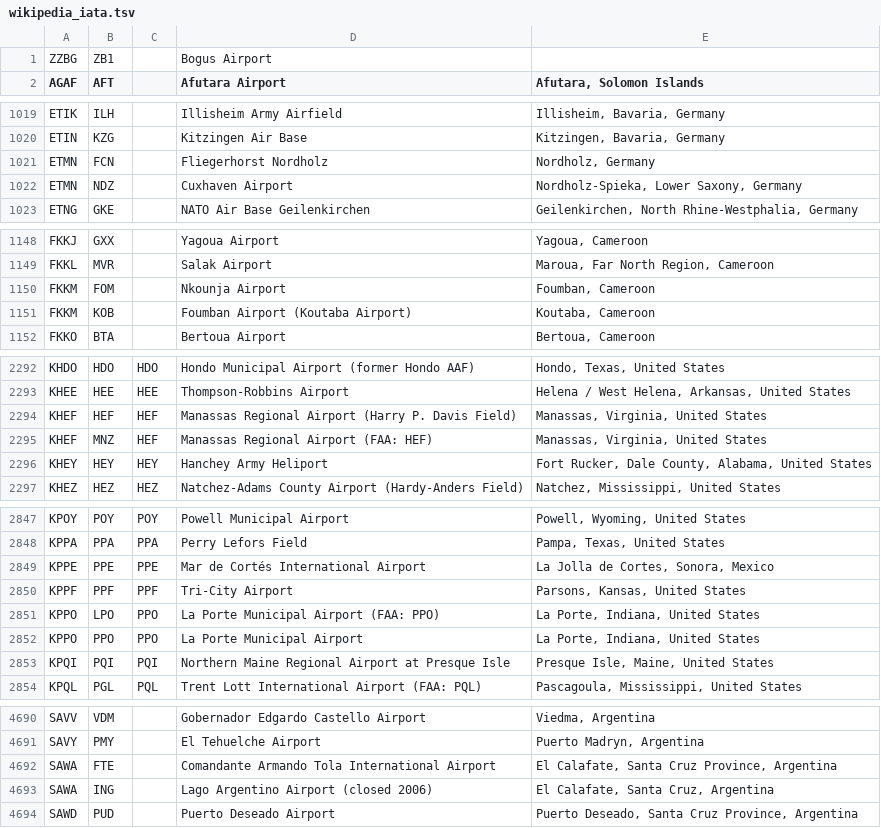
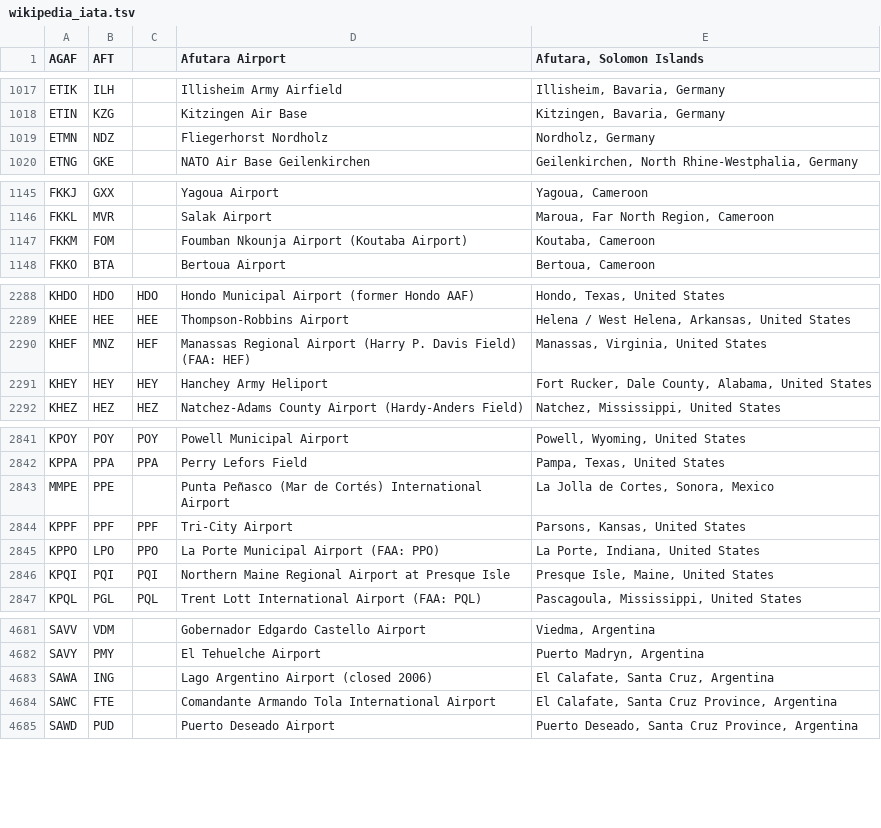
Before and after one commit to infochimps-data/infochimps-data, a TSV file: airline_flights/wikipedia_iata.tsv, drawn as a sheet; only a part is shown, gaps mark what is left out; the diff covers the shown part only.

```diff
--- a/airline_flights/wikipedia_iata.tsv
+++ b/airline_flights/wikipedia_iata.tsv
@@ -1,2 +1 @@
-ZZBG	ZB1		Bogus Airport
 AGAF	AFT		Afutara Airport	Afutara, Solomon Islands
@@ -1020,4 +1018,3 @@ ETIK	ILH		Illisheim Army Airfield	Illisheim, Bavaria, Germany
 ETIN	KZG		Kitzingen Air Base	Kitzingen, Bavaria, Germany
-ETMN	FCN		Fliegerhorst Nordholz	Nordholz, Germany
-ETMN	NDZ		Cuxhaven Airport	Nordholz-Spieka, Lower Saxony, Germany
+ETMN	NDZ		Fliegerhorst Nordholz	Nordholz, Germany
 ETNG	GKE		NATO Air Base Geilenkirchen	Geilenkirchen, North Rhine-Westphalia, Germany
@@ -1149,4 +1146,3 @@ FKKJ	GXX		Yagoua Airport	Yagoua, Cameroon
 FKKL	MVR		Salak Airport	Maroua, Far North Region, Cameroon
-FKKM	FOM		Nkounja Airport	Foumban, Cameroon
-FKKM	KOB		Foumban Airport (Koutaba Airport)	Koutaba, Cameroon
+FKKM	FOM		Foumban Nkounja Airport (Koutaba Airport)	Koutaba, Cameroon
 FKKO	BTA		Bertoua Airport	Bertoua, Cameroon
@@ -2293,4 +2289,3 @@ KHDO	HDO	HDO	Hondo Municipal Airport (former Hondo AAF)	Hondo, Texas, United Sta
 KHEE	HEE	HEE	Thompson-Robbins Airport	Helena / West Helena, Arkansas, United States
-KHEF	HEF	HEF	Manassas Regional Airport (Harry P. Davis Field)	Manassas, Virginia, United States
-KHEF	MNZ	HEF	Manassas Regional Airport (FAA: HEF)	Manassas, Virginia, United States
+KHEF	MNZ	HEF	Manassas Regional Airport (Harry P. Davis Field) (FAA: HEF)	Manassas, Virginia, United States
 KHEY	HEY	HEY	Hanchey Army Heliport	Fort Rucker, Dale County, Alabama, United States
@@ -2848,6 +2842,5 @@ KPOY	POY	POY	Powell Municipal Airport	Powell, Wyoming, United States
 KPPA	PPA	PPA	Perry Lefors Field	Pampa, Texas, United States
-KPPE	PPE	PPE	Mar de Cortés International Airport	La Jolla de Cortes, Sonora, Mexico
+MMPE	PPE		Punta Peñasco (Mar de Cortés) International Airport	La Jolla de Cortes, Sonora, Mexico
 KPPF	PPF	PPF	Tri-City Airport	Parsons, Kansas, United States
 KPPO	LPO	PPO	La Porte Municipal Airport (FAA: PPO)	La Porte, Indiana, United States
-KPPO	PPO	PPO	La Porte Municipal Airport	La Porte, Indiana, United States
 KPQI	PQI	PQI	Northern Maine Regional Airport at Presque Isle	Presque Isle, Maine, United States
@@ -4691,4 +4682,4 @@ SAVV	VDM		Gobernador Edgardo Castello Airport	Viedma, Argentina
 SAVY	PMY		El Tehuelche Airport	Puerto Madryn, Argentina
-SAWA	FTE		Comandante Armando Tola International Airport	El Calafate, Santa Cruz Province, Argentina
 SAWA	ING		Lago Argentino Airport (closed 2006)	El Calafate, Santa Cruz, Argentina
+SAWC	FTE		Comandante Armando Tola International Airport	El Calafate, Santa Cruz Province, Argentina
 SAWD	PUD		Puerto Deseado Airport	Puerto Deseado, Santa Cruz Province, Argentina
```
Also changed, not shown: 6 removed rows, 1 moved row and 32 edited cells elsewhere in this file, airline_flights/wikipedia_icao.tsv.
